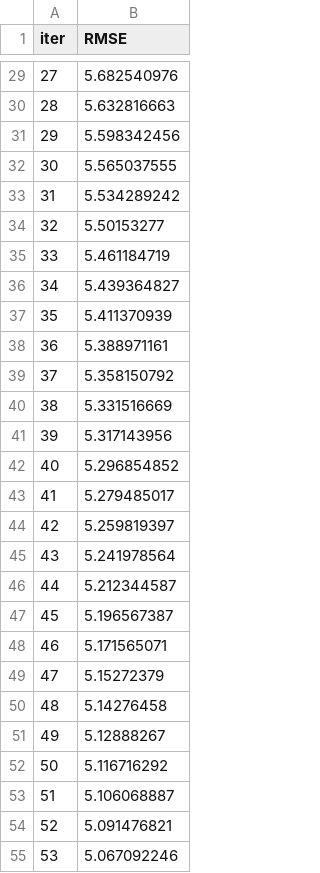
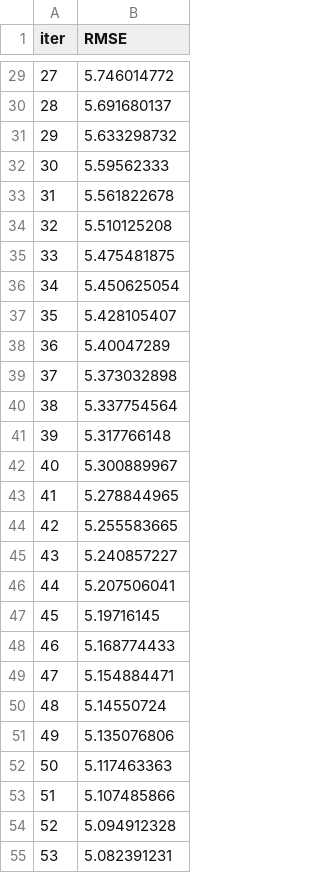
Before and after one commit to wanyingng/student-performance-prediction, a TSV file: catboost_info/learn_error.tsv, drawn as a sheet; only a part is shown, gaps mark what is left out; the diff covers the shown part only.

```diff
--- a/catboost_info/learn_error.tsv
+++ b/catboost_info/learn_error.tsv
@@ -29,27 +29,27 @@ iter	RMSE
-27	5.682540976
-28	5.632816663
-29	5.598342456
-30	5.565037555
-31	5.534289242
-32	5.50153277
-33	5.461184719
-34	5.439364827
-35	5.411370939
-36	5.388971161
-37	5.358150792
-38	5.331516669
-39	5.317143956
-40	5.296854852
-41	5.279485017
-42	5.259819397
-43	5.241978564
-44	5.212344587
-45	5.196567387
-46	5.171565071
-47	5.15272379
-48	5.14276458
-49	5.12888267
-50	5.116716292
-51	5.106068887
-52	5.091476821
-53	5.067092246
+27	5.746014772
+28	5.691680137
+29	5.633298732
+30	5.59562333
+31	5.561822678
+32	5.510125208
+33	5.475481875
+34	5.450625054
+35	5.428105407
+36	5.40047289
+37	5.373032898
+38	5.337754564
+39	5.317766148
+40	5.300889967
+41	5.278844965
+42	5.255583665
+43	5.240857227
+44	5.207506041
+45	5.19716145
+46	5.168774433
+47	5.154884471
+48	5.14550724
+49	5.135076806
+50	5.117463363
+51	5.107485866
+52	5.094912328
+53	5.082391231
```
Also changed, not shown: 73 edited cells elsewhere in this file, catboost_info/time_left.tsv, 4 other files.
